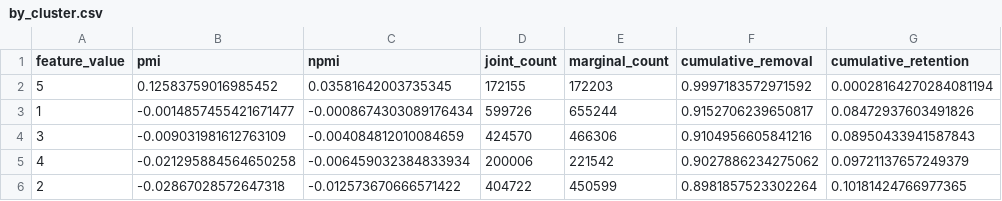
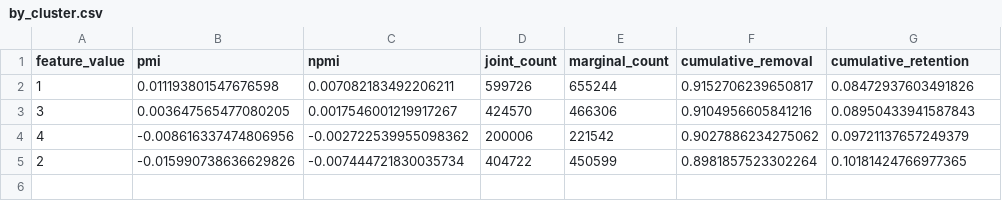
Before and after one commit to jessicacwang/pretraining-quality-mobility, a CSV file: output/eval/pmi/by_cluster.csv, drawn as a sheet.

Commit message:
eval: restrict to ICE and GloWbe for cluster aggregation

```diff
--- a/output/eval/pmi/by_cluster.csv
+++ b/output/eval/pmi/by_cluster.csv
@@ -1,6 +1,5 @@
 feature_value,pmi,npmi,joint_count,marginal_count,cumulative_removal,cumulative_retention
-5,0.12583759016985452,0.03581642003735345,172155,172203,0.9997183572971592,0.00028164270284081194
-1,-0.0014857455421671477,-0.0008674303089176434,599726,655244,0.9152706239650817,0.08472937603491826
-3,-0.009031981612763109,-0.004084812010084659,424570,466306,0.9104956605841216,0.08950433941587843
-4,-0.021295884564650258,-0.006459032384833934,200006,221542,0.9027886234275062,0.09721137657249379
-2,-0.02867028572647318,-0.012573670666571422,404722,450599,0.8981857523302264,0.10181424766977365
+1,0.011193801547676598,0.007082183492206211,599726,655244,0.9152706239650817,0.08472937603491826
+3,0.003647565477080205,0.0017546001219917267,424570,466306,0.9104956605841216,0.08950433941587843
+4,-0.008616337474806956,-0.002722539955098362,200006,221542,0.9027886234275062,0.09721137657249379
+2,-0.015990738636629826,-0.007444721830035734,404722,450599,0.8981857523302264,0.10181424766977365
```
Also changed, not shown: output/eval/pmi/by_cluster_genre.csv, output/eval/pmi/by_component_genre.csv, 8 other files.
